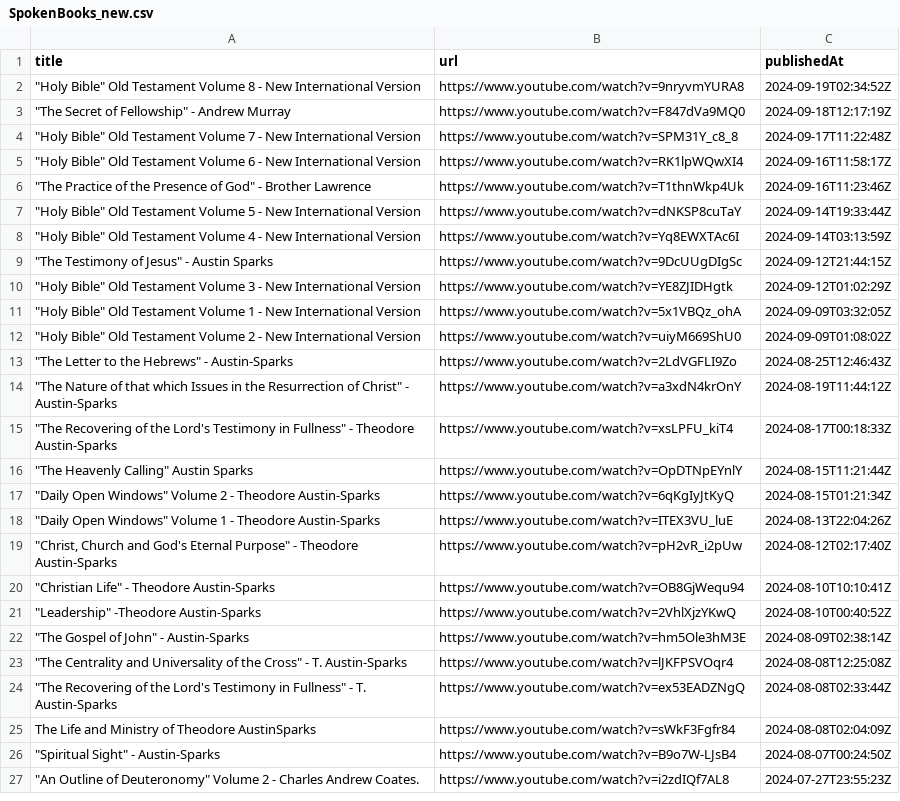
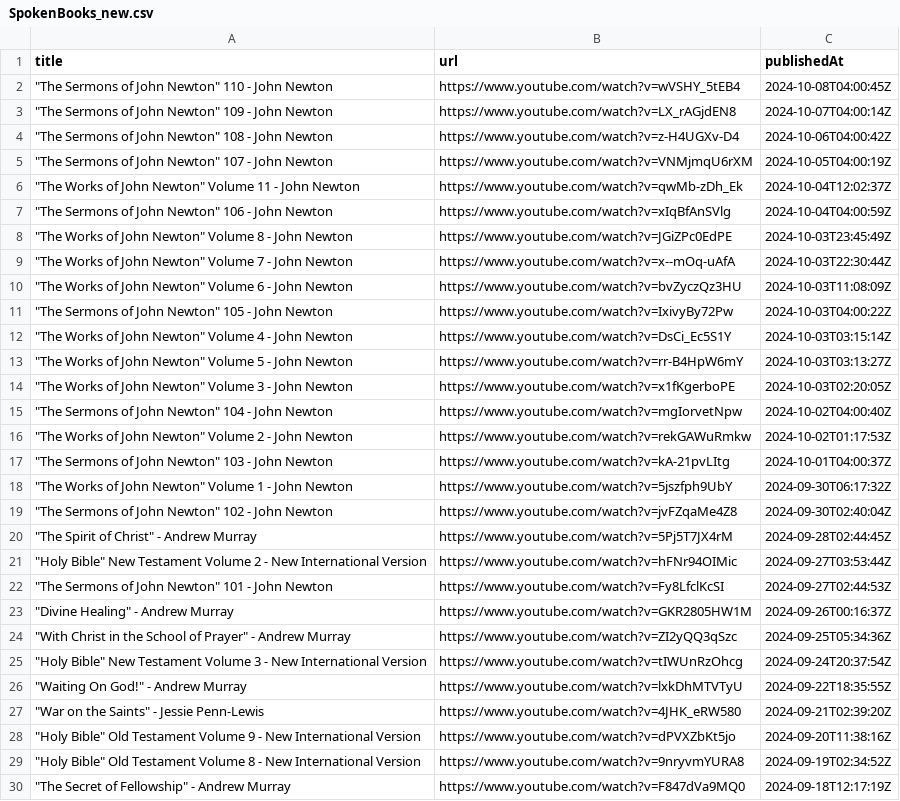
Before and after one commit to wu8216/audible-books, a CSV file: data/SpokenBooks_new.csv, drawn as a sheet; only a part is shown; the shorter side is filled out with more unchanged rows; the diff names each change by its address in the sheet, - before the commit and + after, or states it on an @@ line.

```diff
--- a/data/SpokenBooks_new.csv
+++ b/data/SpokenBooks_new.csv
+row 2: "The Sermons of John Newton" 110 - John Newton | https://www.youtube.com/watch?v=wVSHY_5tEB4 | 2024-10-08T04:00:45Z
+row 3: "The Sermons of John Newton" 109 - John Newton | https://www.youtube.com/watch?v=LX_rAGjdEN8 | 2024-10-07T04:00:14Z
+row 4: "The Sermons of John Newton" 108 - John Newton | https://www.youtube.com/watch?v=z-H4UGXv-D4 | 2024-10-06T04:00:42Z
+row 5: "The Sermons of John Newton" 107 - John Newton | https://www.youtube.com/watch?v=VNMjmqU6rXM | 2024-10-05T04:00:19Z
+row 6: "The Works of John Newton" Volume 11 - John Newton | https://www.youtube.com/watch?v=qwMb-zDh_Ek | 2024-10-04T12:02:37Z
+row 7: "The Sermons of John Newton" 106 - John Newton | https://www.youtube.com/watch?v=xIqBfAnSVlg | 2024-10-04T04:00:59Z
+row 8: "The Works of John Newton" Volume 8 - John Newton | https://www.youtube.com/watch?v=JGiZPc0EdPE | 2024-10-03T23:45:49Z
+row 9: "The Works of John Newton" Volume 7 - John Newton | https://www.youtube.com/watch?v=x--mOq-uAfA | 2024-10-03T22:30:44Z
+row 10: "The Works of John Newton" Volume 6 - John Newton | https://www.youtube.com/watch?v=bvZyczQz3HU | 2024-10-03T11:08:09Z
+row 11: "The Sermons of John Newton" 105 - John Newton | https://www.youtube.com/watch?v=IxivyBy72Pw | 2024-10-03T04:00:22Z
+row 12: "The Works of John Newton" Volume 4 - John Newton | https://www.youtube.com/watch?v=DsCi_Ec5S1Y | 2024-10-03T03:15:14Z
+row 13: "The Works of John Newton" Volume 5 - John Newton | https://www.youtube.com/watch?v=rr-B4HpW6mY | 2024-10-03T03:13:27Z
+row 14: "The Works of John Newton" Volume 3 - John Newton | https://www.youtube.com/watch?v=x1fKgerboPE | 2024-10-03T02:20:05Z
+row 15: "The Sermons of John Newton" 104 - John Newton | https://www.youtube.com/watch?v=mgIorvetNpw | 2024-10-02T04:00:40Z
+row 16: "The Works of John Newton" Volume 2 - John Newton | https://www.youtube.com/watch?v=rekGAWuRmkw | 2024-10-02T01:17:53Z
+row 17: "The Sermons of John Newton" 103 - John Newton | https://www.youtube.com/watch?v=kA-21pvLItg | 2024-10-01T04:00:37Z
+row 18: "The Works of John Newton" Volume 1 - John Newton | https://www.youtube.com/watch?v=5jszfph9UbY | 2024-09-30T06:17:32Z
+row 19: "The Sermons of John Newton" 102 - John Newton | https://www.youtube.com/watch?v=jvFZqaMe4Z8 | 2024-09-30T02:40:04Z
+row 20: "The Spirit of Christ" - Andrew Murray | https://www.youtube.com/watch?v=5Pj5T7JX4rM | 2024-09-28T02:44:45Z
+row 21: "Holy Bible" New Testament Volume 2 - New International Version | https://www.youtube.com/watch?v=hFNr94OIMic | 2024-09-27T03:53:44Z
+row 22: "The Sermons of John Newton" 101 - John Newton | https://www.youtube.com/watch?v=Fy8LfclKcSI | 2024-09-27T02:44:53Z
+row 23: "Divine Healing" - Andrew Murray | https://www.youtube.com/watch?v=GKR2805HW1M | 2024-09-26T00:16:37Z
+row 24: "With Christ in the School of Prayer" - Andrew Murray | https://www.youtube.com/watch?v=ZI2yQQ3qSzc | 2024-09-25T05:34:36Z
+row 25: "Holy Bible" New Testament Volume 3 - New International Version | https://www.youtube.com/watch?v=tIWUnRzOhcg | 2024-09-24T20:37:54Z
+row 26: "Waiting On God!" - Andrew Murray | https://www.youtube.com/watch?v=lxkDhMTVTyU | 2024-09-22T18:35:55Z
+row 27: "War on the Saints" - Jessie Penn-Lewis | https://www.youtube.com/watch?v=4JHK_eRW580 | 2024-09-21T02:39:20Z
+row 28: "Holy Bible" Old Testament Volume 9 - New International Version | https://www.youtube.com/watch?v=dPVXZbKt5jo | 2024-09-20T11:38:16Z
```
Also changed, not shown: data/AudibleBook_new.csv, data/SjClassics_new.csv, 3 other files.
